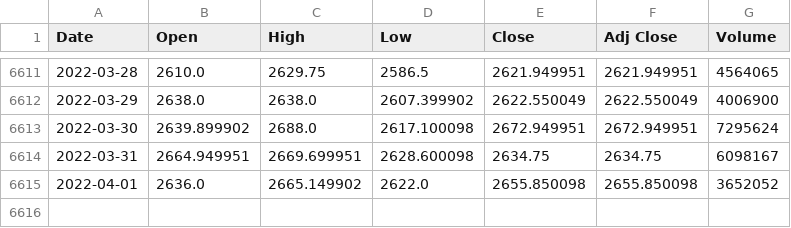
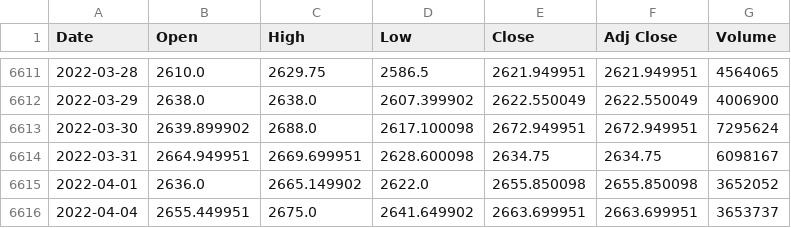
Before and after one commit to the-horseman/Stock-Price-Predictor, a CSV file: Data/RELIANCE/RELIANCE.NS.csv, drawn as a sheet; only a part is shown, gaps mark what is left out.

```diff
--- a/Data/RELIANCE/RELIANCE.NS.csv
+++ b/Data/RELIANCE/RELIANCE.NS.csv
@@ -6615 +6615,2 @@ Date,Open,High,Low,Close,Adj Close,Volume
 2022-04-01,2636.0,2665.149902,2622.0,2655.850098,2655.850098,3652052
+2022-04-04,2655.449951,2675.0,2641.649902,2663.699951,2663.699951,3653737
```
Also changed, not shown: Data/BANKBARODA/BANKBARODA.NS.csv, Data/HDFCBANK/HDFCBANK.NS.csv, 38 other files.
